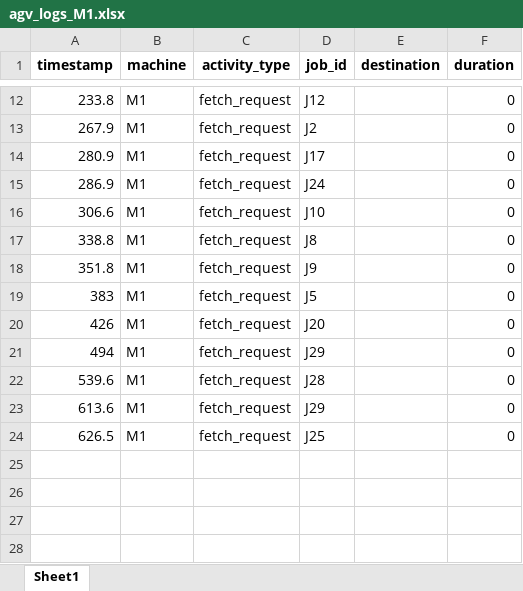
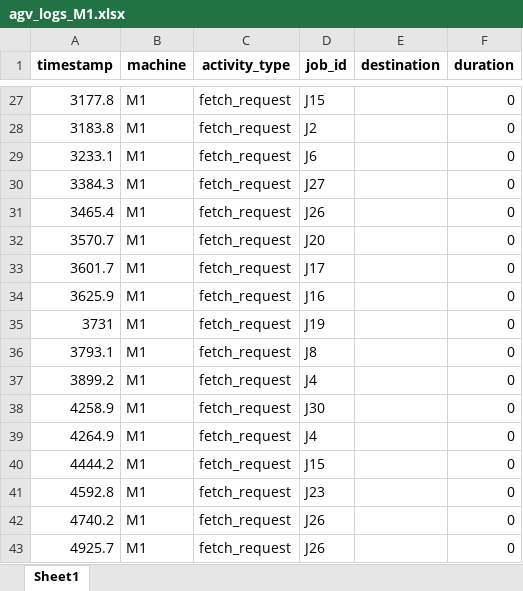
Before and after one commit to CodeHotel/NeuroSymbolicAAS, an Excel workbook: results/agv_logs_M1.xlsx, sheet Sheet1, drawn as a sheet; only a part is shown, gaps mark what is left out; values as stored, in another font and other column widths than the file's, no borders; addresses are those after the commit; the diff covers the shown part only; the diff names each change by its address in the sheet, - before the commit and + after, or states it on an @@ line.

```diff
--- a/results/agv_logs_M1.xlsx (sheet Sheet1)
+++ b/results/agv_logs_M1.xlsx (sheet Sheet1)
-A27 (timestamp): 233.8
+A27 (timestamp): 3177.8
-D27 (job_id): J12
+D27 (job_id): J15
-A28 (timestamp): 267.9
+A28 (timestamp): 3183.8
+row 29: 3233.1 | M1 | fetch_request | J6 |  | 0
+row 30: 3384.3 | M1 | fetch_request | J27 |  | 0
+row 31: 3465.4 | M1 | fetch_request | J26 |  | 0
+row 32: 3570.7 | M1 | fetch_request | J20 |  | 0
-A33 (timestamp): 280.9
+A33 (timestamp): 3601.7
-A34 (timestamp): 286.9
+A34 (timestamp): 3625.9
-D34 (job_id): J24
+D34 (job_id): J16
-A35 (timestamp): 306.6
+A35 (timestamp): 3731
-D35 (job_id): J10
+D35 (job_id): J19
-A36 (timestamp): 338.8
+A36 (timestamp): 3793.1
-A37 (timestamp): 351.8
+A37 (timestamp): 3899.2
-D37 (job_id): J9
+D37 (job_id): J4
-A38 (timestamp): 383
+A38 (timestamp): 4258.9
-D38 (job_id): J5
+D38 (job_id): J30
-A39 (timestamp): 426
+A39 (timestamp): 4264.9
-D39 (job_id): J20
+D39 (job_id): J4
-A40 (timestamp): 494
+A40 (timestamp): 4444.2
-D40 (job_id): J29
+D40 (job_id): J15
-A41 (timestamp): 539.6
+A41 (timestamp): 4592.8
-D41 (job_id): J28
+D41 (job_id): J23
-A42 (timestamp): 613.6
+A42 (timestamp): 4740.2
-D42 (job_id): J29
+D42 (job_id): J26
-A43 (timestamp): 626.5
+A43 (timestamp): 4925.7
-D43 (job_id): J25
+D43 (job_id): J26
```
Also changed, not shown: 15 added rows and 17 edited cells elsewhere in this sheet, results/agv_logs_M2.xlsx, results/trace.xlsx, 12 other files.
